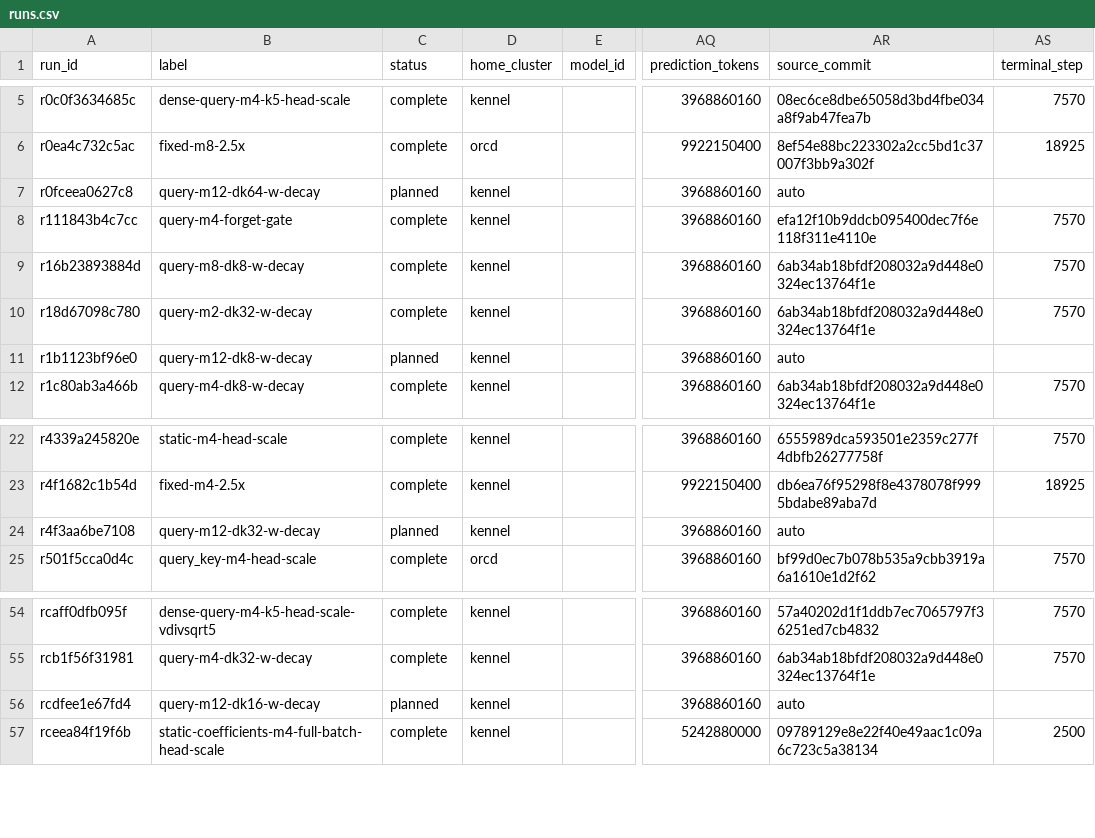
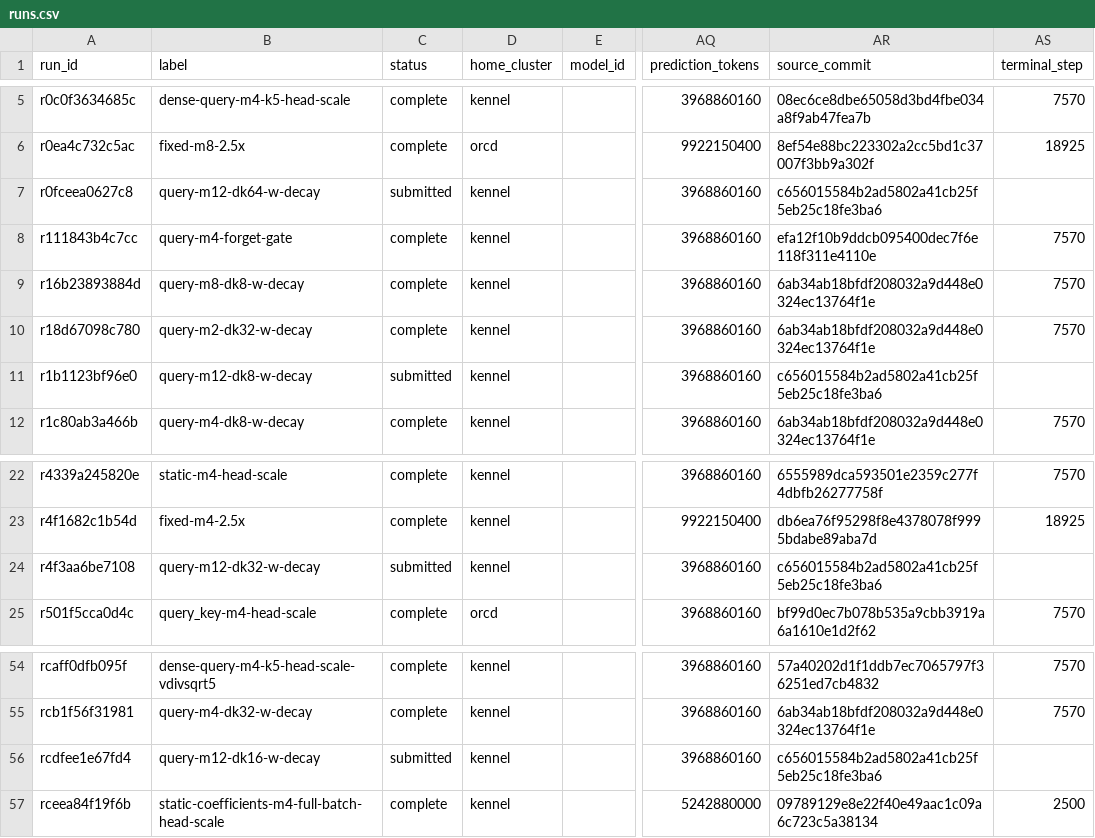
Before and after one commit to rafaelhanashiro/functional-memory, a CSV file: experiments/transformer_pp/runs.csv, drawn as a sheet; only a part is shown, gaps mark what is left out; the diff names each change by its address in the sheet, - before the commit and + after, or states it on an @@ line.

```diff
--- a/experiments/transformer_pp/runs.csv
+++ b/experiments/transformer_pp/runs.csv
-C7 (status): planned
+C7 (status): submitted
-AR7 (source_commit): auto
+AR7 (source_commit): c656015584b2ad5802a41cb25f5eb25c18fe3ba6
-C11 (status): planned
+C11 (status): submitted
-AR11 (source_commit): auto
+AR11 (source_commit): c656015584b2ad5802a41cb25f5eb25c18fe3ba6
-C24 (status): planned
+C24 (status): submitted
-AR24 (source_commit): auto
+AR24 (source_commit): c656015584b2ad5802a41cb25f5eb25c18fe3ba6
-C56 (status): planned
+C56 (status): submitted
-AR56 (source_commit): auto
+AR56 (source_commit): c656015584b2ad5802a41cb25f5eb25c18fe3ba6
```
Also changed, not shown: 4 other files.
